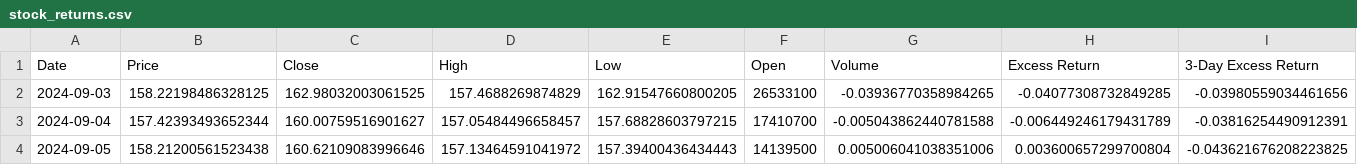
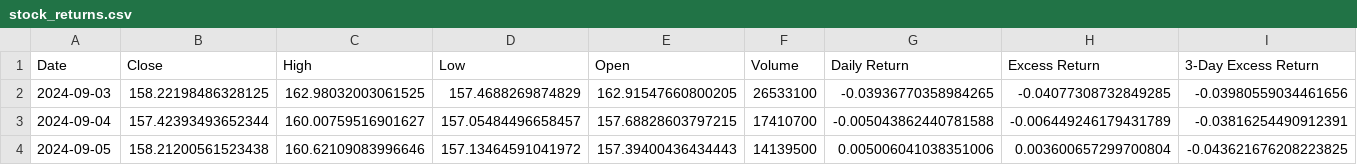
Before and after one commit to Jun-L04/sentimentally_trading, a CSV file: stock_returns.csv, drawn as a sheet; only a part is shown.

```diff
--- a/stock_returns.csv
+++ b/stock_returns.csv
@@ -1,2 +1,2 @@
-Date, Price,Close,High,Low,Open,Volume,Excess Return,3-Day Excess Return
+Date,Close,High,Low,Open,Volume,Daily Return, Excess Return,3-Day Excess Return
 2024-09-03,158.22198486328125,162.98032003061525,157.4688269874829,162.91547660800205,26533100,-0.03936770358984265,-0.04077308732849285,-0.03980559034461656
```
Also changed, not shown: stock_returns_training.csv, 1 other file.
